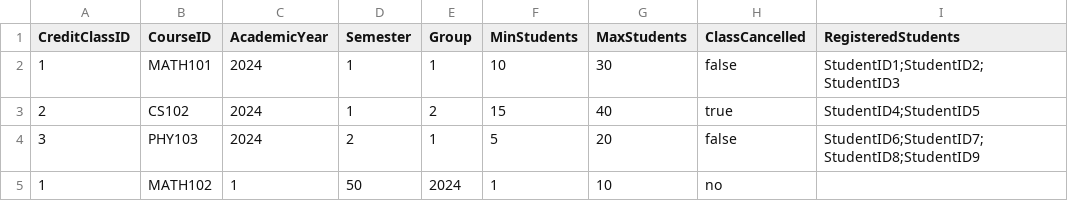
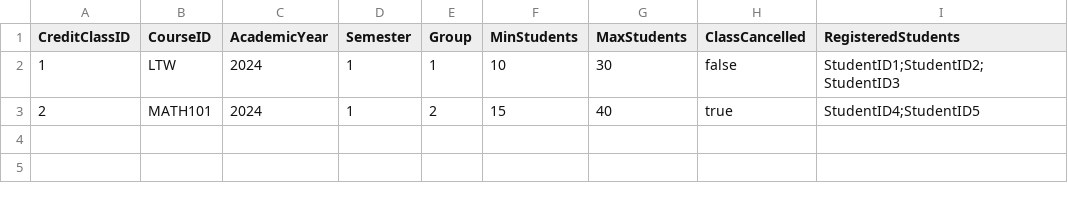
Before and after one commit to nghiemmmm/PROJECT, a CSV file: SFML/data/Courses/creaditclass.csv, drawn as a sheet.

```diff
--- a/SFML/data/Courses/creaditclass.csv
+++ b/SFML/data/Courses/creaditclass.csv
@@ -1,5 +1,3 @@
 CreditClassID,CourseID,AcademicYear,Semester,Group,MinStudents,MaxStudents,ClassCancelled,RegisteredStudents
-1,MATH101,2024,1,1,10,30,false,"StudentID1;StudentID2;StudentID3"
-2,CS102,2024,1,2,15,40,true,"StudentID4;StudentID5"
-3,PHY103,2024,2,1,5,20,false,"StudentID6;StudentID7;StudentID8;StudentID9"
-1,MATH102,1,50,2024,1,10,no
+1,LTW,2024,1,1,10,30,false,"StudentID1;StudentID2;StudentID3"
+2,MATH101,2024,1,2,15,40,true,"StudentID4;StudentID5"
```
Also changed, not shown: SFML/data/Classes/23CTT1.csv, SFML/data/Courses/CreditClassList.csv, 27 other files.
